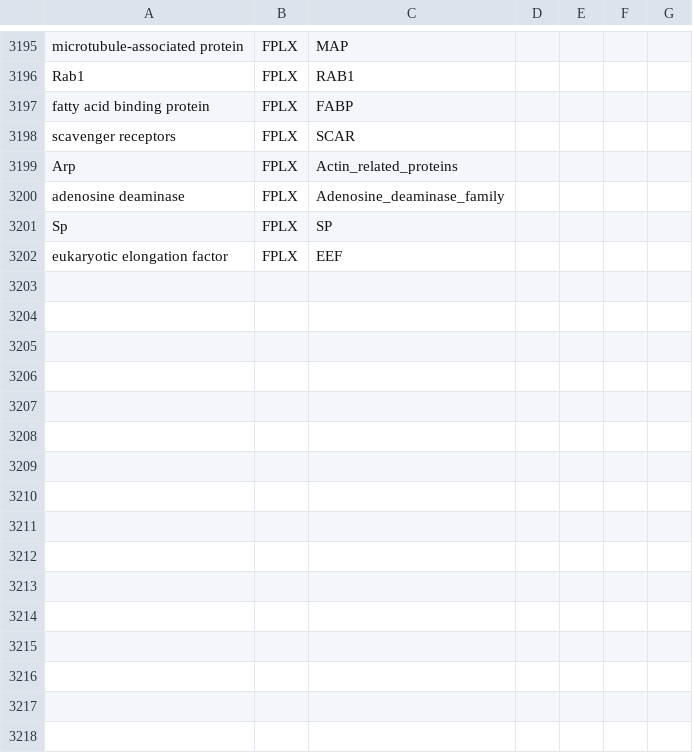
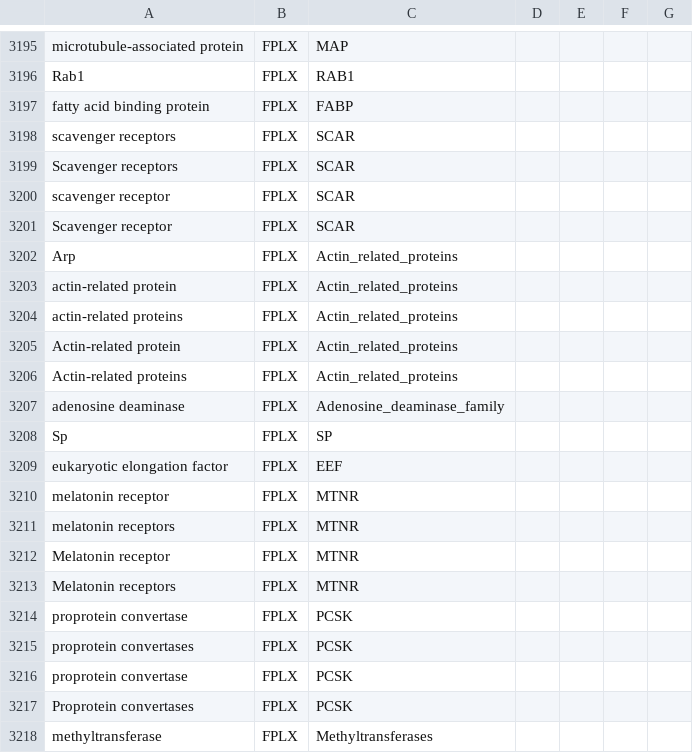
Before and after one commit to wikipathways/famplex, a CSV file: grounding_map.csv, drawn as a sheet; only a part is shown, gaps mark what is left out; the diff covers the shown part only.

Commit message:
Add more grounding map entries

```diff
--- a/grounding_map.csv
+++ b/grounding_map.csv
@@ -3198,3 +3198,10 @@ fatty acid binding protein,FPLX,FABP,,,,
 scavenger receptors,FPLX,SCAR,,,,
+Scavenger receptors,FPLX,SCAR,,,,
+scavenger receptor,FPLX,SCAR,,,,
+Scavenger receptor,FPLX,SCAR,,,,
 Arp,FPLX,Actin_related_proteins,,,,
+actin-related protein,FPLX,Actin_related_proteins,,,,
+actin-related proteins,FPLX,Actin_related_proteins,,,,
+Actin-related protein,FPLX,Actin_related_proteins,,,,
+Actin-related proteins,FPLX,Actin_related_proteins,,,,
 adenosine deaminase,FPLX,Adenosine_deaminase_family,,,,
@@ -3202 +3209,10 @@ Sp,FPLX,SP,,,,
 eukaryotic elongation factor,FPLX,EEF,,,,
+melatonin receptor,FPLX,MTNR,,,,
+melatonin receptors,FPLX,MTNR,,,
+Melatonin receptor,FPLX,MTNR,,,,
+Melatonin receptors,FPLX,MTNR,,,
+proprotein convertase,FPLX,PCSK,,,,
+proprotein convertases,FPLX,PCSK,,,,
+proprotein convertase,FPLX,PCSK,,,,
+Proprotein convertases,FPLX,PCSK,,,,
+methyltransferase,FPLX,Methyltransferases,,,,
```
Also changed, not shown: 21 added rows elsewhere in this file.
